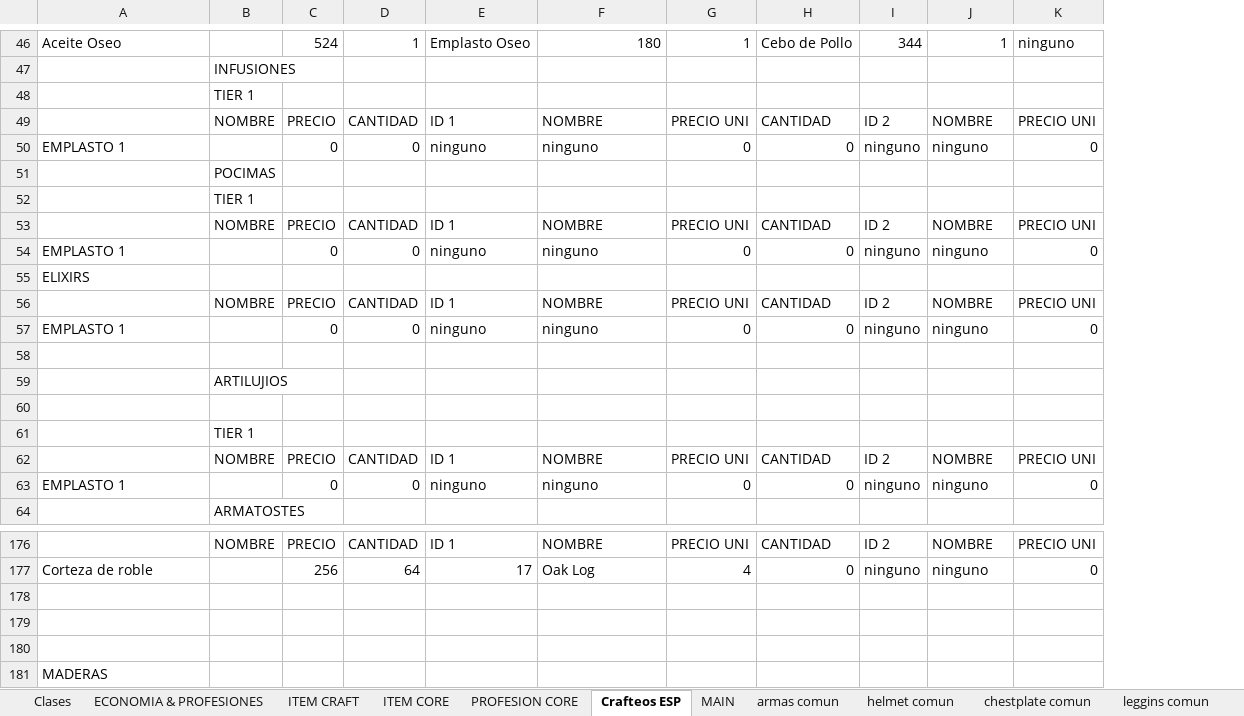
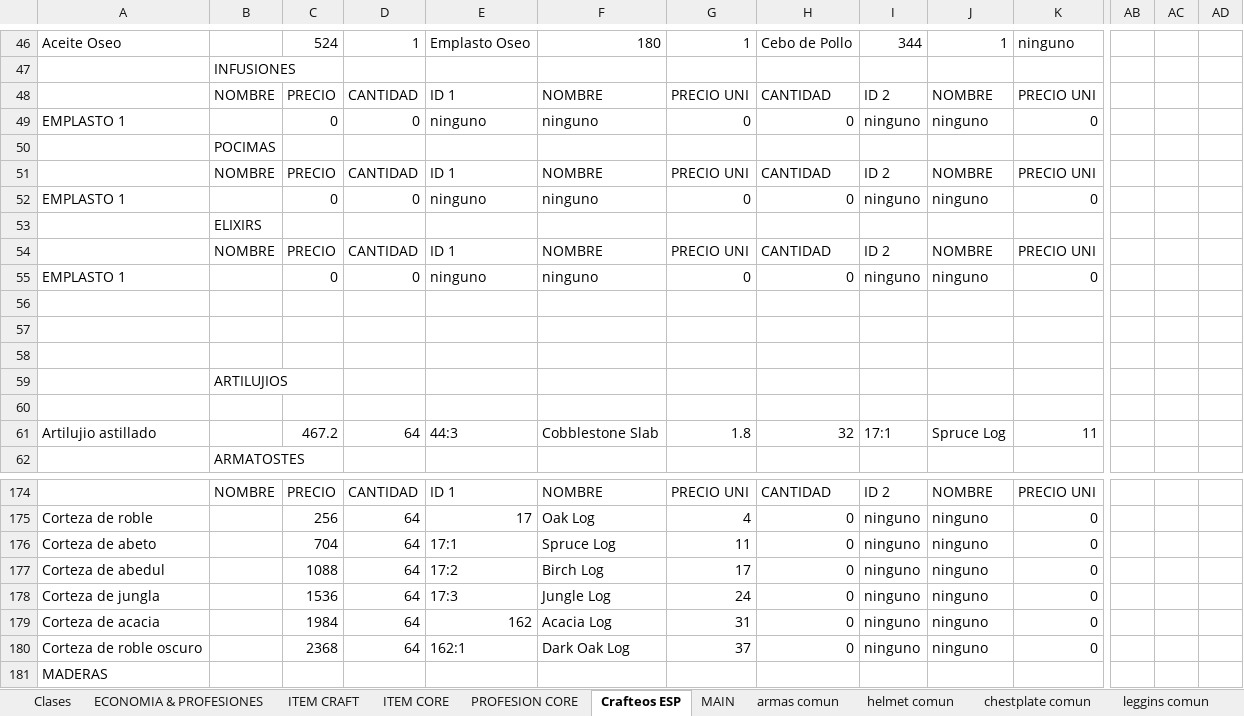
Before and after one commit to Decreeofpain/Hell-Tech, an Excel workbook: INFO_SERVER.xlsm, sheet Crafteos ESP, drawn as a sheet; only a part is shown, gaps mark what is left out; values as stored, in another font and other column widths than the file's, no cell formats; removed rows and columns are numbered as before the commit, all else as after; rows hold the shown columns only; the diff covers the shown part only; the diff names each change by its address in the sheet, - before the commit and + after, or states it on an @@ line.

```diff
--- a/INFO_SERVER.xlsm (sheet Crafteos ESP)
+++ b/INFO_SERVER.xlsm (sheet Crafteos ESP)
+column AB, empty
+column AC, empty
+column AD, empty
-row 48:  | TIER 1
-row 52:  | TIER 1
-row 55: ELIXIRS
+row 53:  | ELIXIRS
+row 57: (empty)
+row 58: (empty)
-row 61:  | TIER 1
-row 62:  | NOMBRE | PRECIO | CANTIDAD | ID 1 | NOMBRE | PRECIO UNI | CANTIDAD | ID 2 | NOMBRE | PRECIO UNI
-A61: EMPLASTO 1
+A61: Artilujio astillado
-C61: 0
+C61: 467.2
-D61: 0
+D61: 64
-E61: ninguno
+E61: 44:3
-F61: ninguno
+F61: Cobblestone Slab
-G61: 0
+G61: 1.8
-H61: 0
+H61: 32
-I61: ninguno
+I61: 17:1
-J61: ninguno
+J61: Spruce Log
-K61: 0
+K61: 11
-row 176: (empty)
+row 176: Corteza de abeto |  | 704 | 64 | 17:1 | Spruce Log | 11 | 0 | ninguno | ninguno | 0
-row 177: (empty)
+row 177: Corteza de abedul |  | 1088 | 64 | 17:2 | Birch Log | 17 | 0 | ninguno | ninguno | 0
-row 178: (empty)
+row 178: Corteza de jungla |  | 1536 | 64 | 17:3 | Jungle Log | 24 | 0 | ninguno | ninguno | 0
+row 179: Corteza de acacia |  | 1984 | 64 | 162 | Acacia Log | 31 | 0 | ninguno | ninguno | 0
+row 180: Corteza de roble oscuro |  | 2368 | 64 | 162:1 | Dark Oak Log | 37 | 0 | ninguno | ninguno | 0
```
Also changed, not shown: 7 edited cells elsewhere in this sheet, cell formats, formulas that keep their value, 18 other files.
